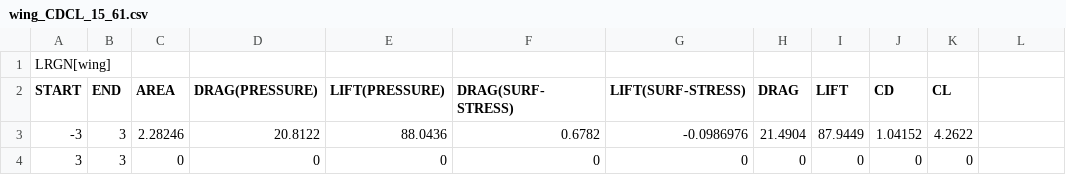
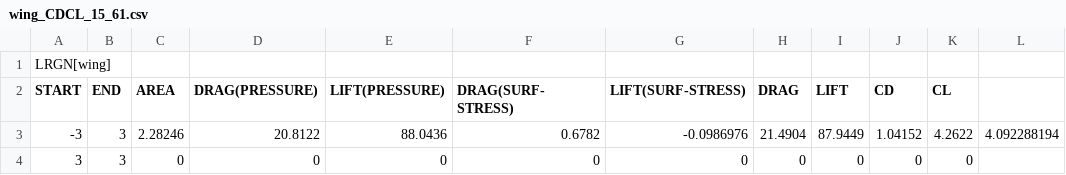
Before and after one commit to KIT-formula/Aero2019, a CSV file: rearwing/Rrwing sub 15/wing_CDCL_15_61.csv, drawn as a sheet; the diff names each change by its address in the sheet, - before the commit and + after, or states it on an @@ line.

```diff
--- a/rearwing/Rrwing sub 15/wing_CDCL_15_61.csv
+++ b/rearwing/Rrwing sub 15/wing_CDCL_15_61.csv
-L3: (empty)
+L3: 4.092288194
```
Also changed, not shown: 1 other file.
